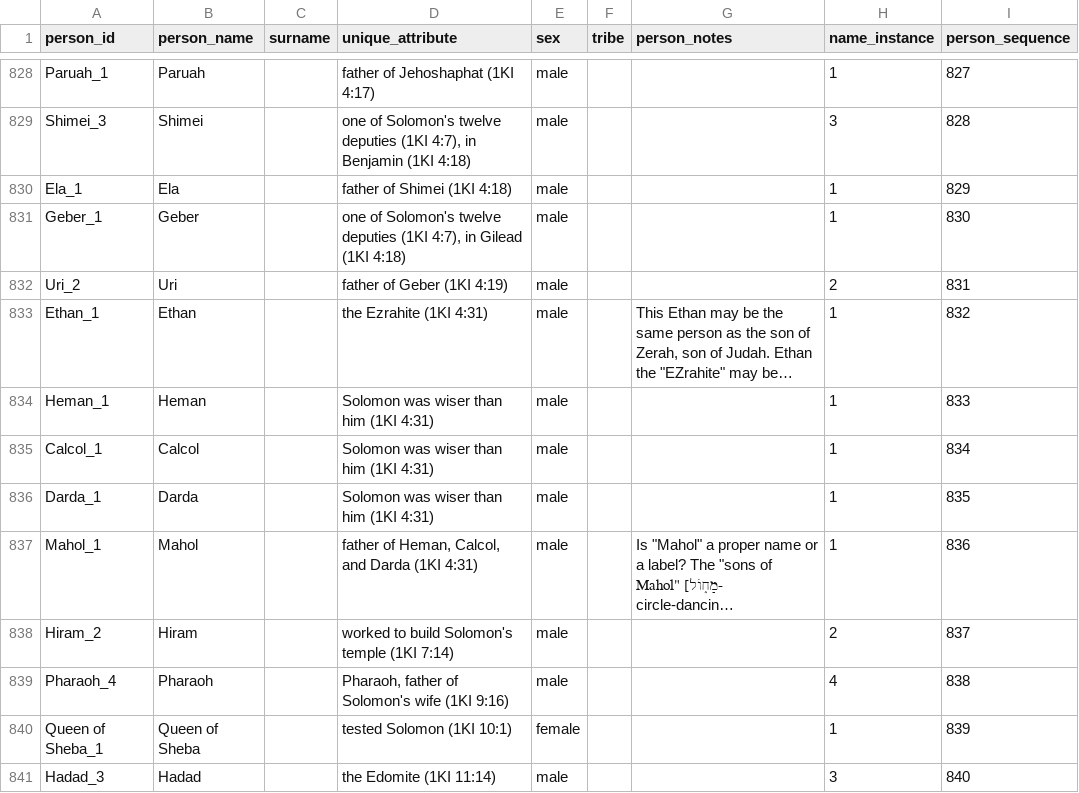
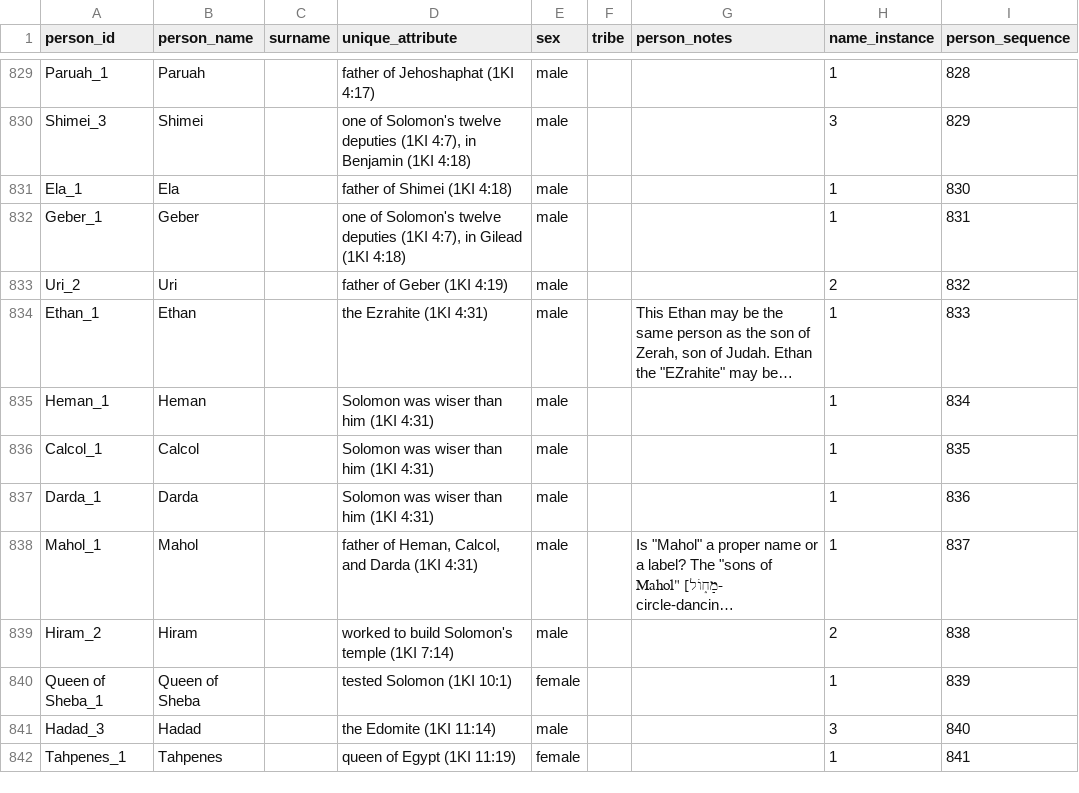
Before and after one commit to BradyStephenson/bible-data, a CSV file: BibleData-Person.csv, drawn as a sheet; only a part is shown, gaps mark what is left out; the shorter side is filled out with more unchanged rows; long unchanged cells end in …; removed rows and columns are numbered as before the commit, all else as after; the diff covers the shown part only; the diff names each change by its address in the sheet, - before the commit and + after, or states it on an @@ line.

Commit message:
Moved Pharoah_4 to first reference
Moved Pharaoh_4 from 1KI 9 to first reference in 1KI 3.

```diff
--- a/BibleData-Person.csv
+++ b/BibleData-Person.csv
-I829 (person_sequence): 827
+I829 (person_sequence): 828
-I830 (person_sequence): 828
+I830 (person_sequence): 829
-I831 (person_sequence): 829
+I831 (person_sequence): 830
-I832 (person_sequence): 830
+I832 (person_sequence): 831
-I833 (person_sequence): 831
+I833 (person_sequence): 832
-I834 (person_sequence): 832
+I834 (person_sequence): 833
-I835 (person_sequence): 833
+I835 (person_sequence): 834
-I836 (person_sequence): 834
+I836 (person_sequence): 835
-I837 (person_sequence): 835
+I837 (person_sequence): 836
-I838 (person_sequence): 836
+I838 (person_sequence): 837
-I839 (person_sequence): 837
+I839 (person_sequence): 838
-row 839: Pharaoh_4 | Pharaoh |  | Pharaoh, father of Solomon's wife (1KI 9:16) | male |  |  | 4 | 838
```
Also changed, not shown: 1 added row and 26 edited cells elsewhere in this file.
